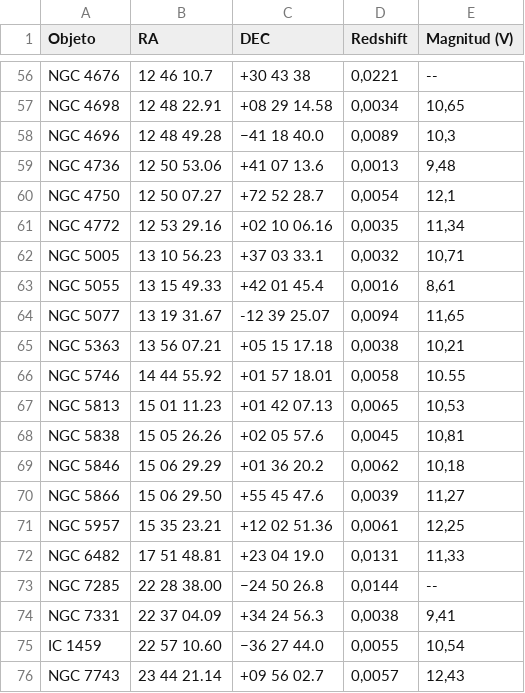
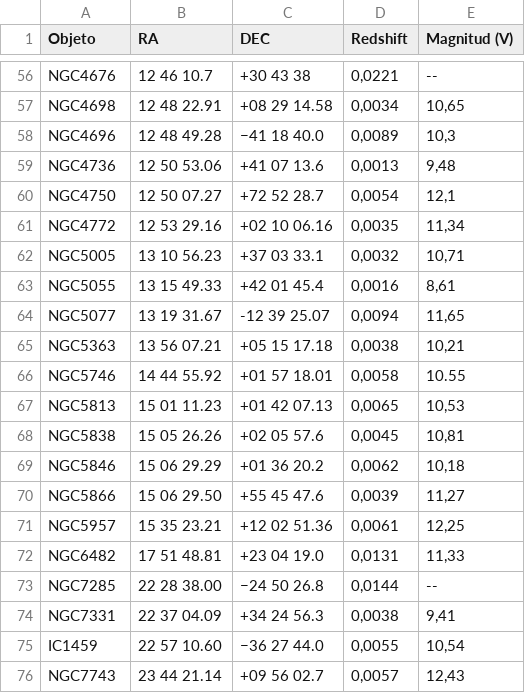
Before and after one commit to mpuigsubira/LINERs-Radio, a CSV file: CatalogosRadio/Laura.csv, drawn as a sheet; only a part is shown, gaps mark what is left out; the diff covers the shown part only; the diff names each change by its address in the sheet, - before the commit and + after, or states it on an @@ line.

```diff
--- a/CatalogosRadio/Laura.csv
+++ b/CatalogosRadio/Laura.csv
-A56 (Objeto): NGC 4676
+A56 (Objeto): NGC4676
-A57 (Objeto): NGC 4698
+A57 (Objeto): NGC4698
-A58 (Objeto): NGC 4696
+A58 (Objeto): NGC4696
-A59 (Objeto): NGC 4736
+A59 (Objeto): NGC4736
-A60 (Objeto): NGC 4750
+A60 (Objeto): NGC4750
-A61 (Objeto): NGC 4772
+A61 (Objeto): NGC4772
-A62 (Objeto): NGC 5005
+A62 (Objeto): NGC5005
-A63 (Objeto): NGC 5055
+A63 (Objeto): NGC5055
-A64 (Objeto): NGC 5077
+A64 (Objeto): NGC5077
-A65 (Objeto): NGC 5363
+A65 (Objeto): NGC5363
-A66 (Objeto): NGC 5746
+A66 (Objeto): NGC5746
-A67 (Objeto): NGC 5813
+A67 (Objeto): NGC5813
-A68 (Objeto): NGC 5838
+A68 (Objeto): NGC5838
-A69 (Objeto): NGC 5846
+A69 (Objeto): NGC5846
-A70 (Objeto): NGC 5866
+A70 (Objeto): NGC5866
-A71 (Objeto): NGC 5957
+A71 (Objeto): NGC5957
-A72 (Objeto): NGC 6482
+A72 (Objeto): NGC6482
-A73 (Objeto): NGC 7285
+A73 (Objeto): NGC7285
-A74 (Objeto): NGC 7331
+A74 (Objeto): NGC7331
-A75 (Objeto): IC 1459
+A75 (Objeto): IC1459
-A76 (Objeto): NGC 7743
+A76 (Objeto): NGC7743
```
Also changed, not shown: 54 edited cells elsewhere in this file, CatalogosRadio/Saikia_t1.csv, 9 other files.
